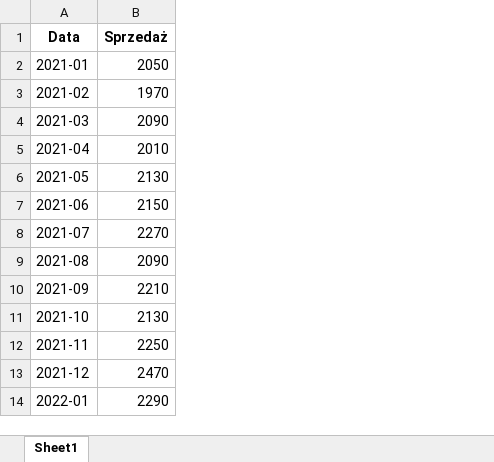
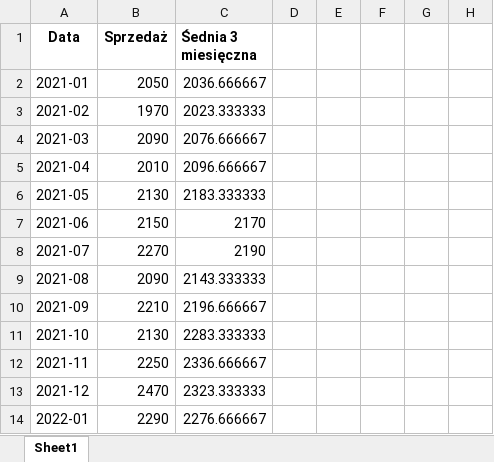
Before and after one commit to albim72/STATYSTYKA_EXCEL_05, an Excel workbook: DZIEN_2/sprzedaz_szereg_czasowy_5.xlsx, sheet Sheet1, drawn as a sheet; only a part is shown; values as stored, in another font and other column widths than the file's, no borders; charts and pictures not drawn; the diff names each change by its address in the sheet, - before the commit and + after, or states it on an @@ line.

Commit message:
Add files via upload

```diff
--- a/DZIEN_2/sprzedaz_szereg_czasowy_5.xlsx (sheet Sheet1)
+++ b/DZIEN_2/sprzedaz_szereg_czasowy_5.xlsx (sheet Sheet1)
+column C (Śednia 3 miesięczna), rows 2-14: 2036.666667 | 2023.333333 | 2076.666667 | 2096.666667 | 2183.333333 | 2170 | 2190 | 2143.333333 | 2196.666667 | 2283.333333 | 2336.666667 | 2323.333333 | 2276.666667
+column D, empty
+column E, empty
+column F, empty
+column G, empty
+column H, empty
```
Also changed, not shown: charts or pictures.
